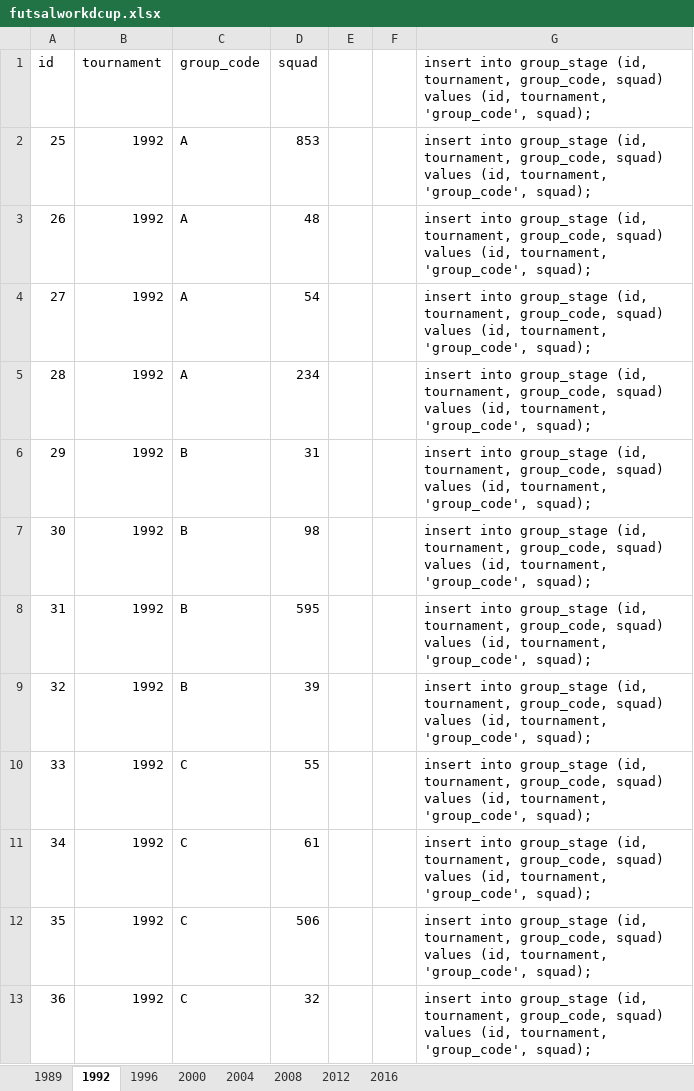
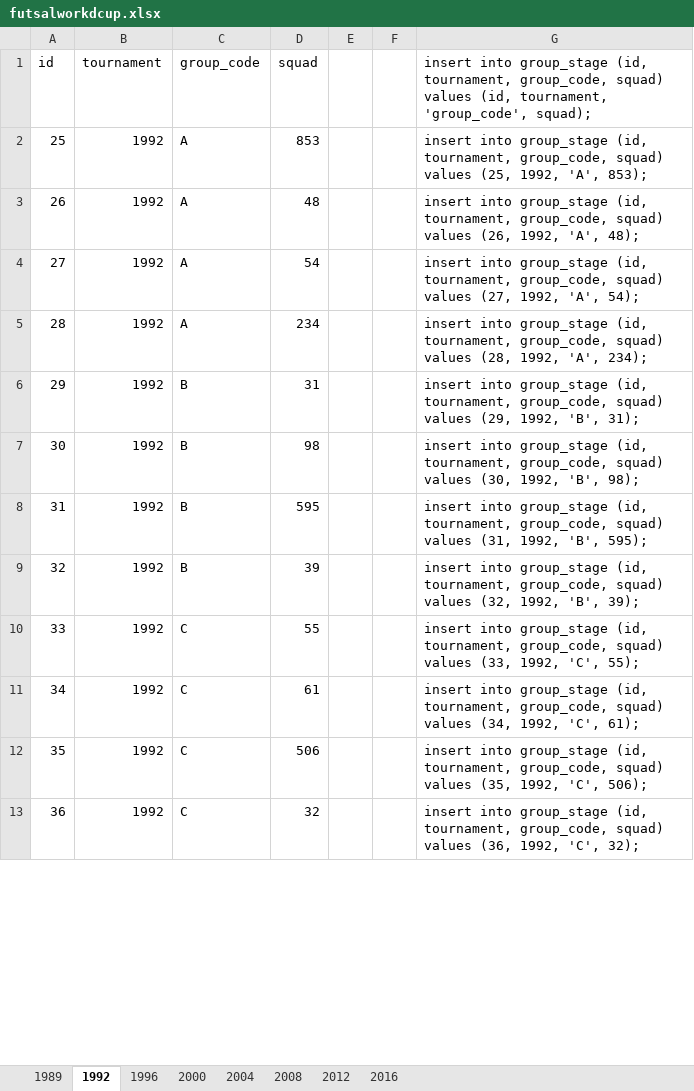
Before and after one commit to ezracode/area1650, an Excel workbook: Scripts/futsalworldcup/futsalworkdcup.xlsx, sheet 1992, drawn as a sheet; only a part is shown; values as stored, in another font and other column widths than the file's, no borders; the diff covers the shown part only; the diff names each change by its address in the sheet, - before the commit and + after, or states it on an @@ line.

Commit message:
Fixing issies with group_stage tables
Fixing issies with group_stage tables

```diff
--- a/Scripts/futsalworldcup/futsalworkdcup.xlsx (sheet 1992)
+++ b/Scripts/futsalworldcup/futsalworkdcup.xlsx (sheet 1992)
-G2: …squad) values (id, tournament, 'group_code', squad);
+G2: …squad) values (25, 1992, 'A', 853);
-G3: …squad) values (id, tournament, 'group_code', squad);
+G3: …squad) values (26, 1992, 'A', 48);
-G4: …squad) values (id, tournament, 'group_code', squad);
+G4: …squad) values (27, 1992, 'A', 54);
-G5: …squad) values (id, tournament, 'group_code', squad);
+G5: …squad) values (28, 1992, 'A', 234);
-G6: …squad) values (id, tournament, 'group_code', squad);
+G6: …squad) values (29, 1992, 'B', 31);
-G7: …squad) values (id, tournament, 'group_code', squad);
+G7: …squad) values (30, 1992, 'B', 98);
-G8: …squad) values (id, tournament, 'group_code', squad);
+G8: …squad) values (31, 1992, 'B', 595);
-G9: …squad) values (id, tournament, 'group_code', squad);
+G9: …squad) values (32, 1992, 'B', 39);
-G10: …squad) values (id, tournament, 'group_code', squad);
+G10: …squad) values (33, 1992, 'C', 55);
-G11: …squad) values (id, tournament, 'group_code', squad);
+G11: …squad) values (34, 1992, 'C', 61);
-G12: …squad) values (id, tournament, 'group_code', squad);
+G12: …squad) values (35, 1992, 'C', 506);
-G13: …squad) values (id, tournament, 'group_code', squad);
+G13: …squad) values (36, 1992, 'C', 32);
```
Also changed, not shown: 12 edited cells elsewhere in this sheet, sheet 2008, sheet 1996, sheet 2000, sheet 1989, sheet 2004, sheet 2012, 1 more sheet.
